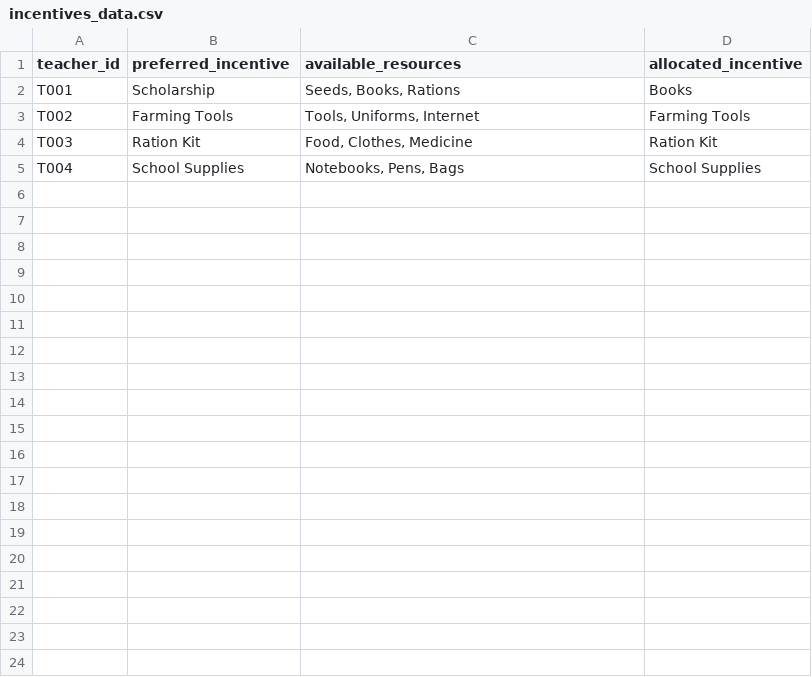
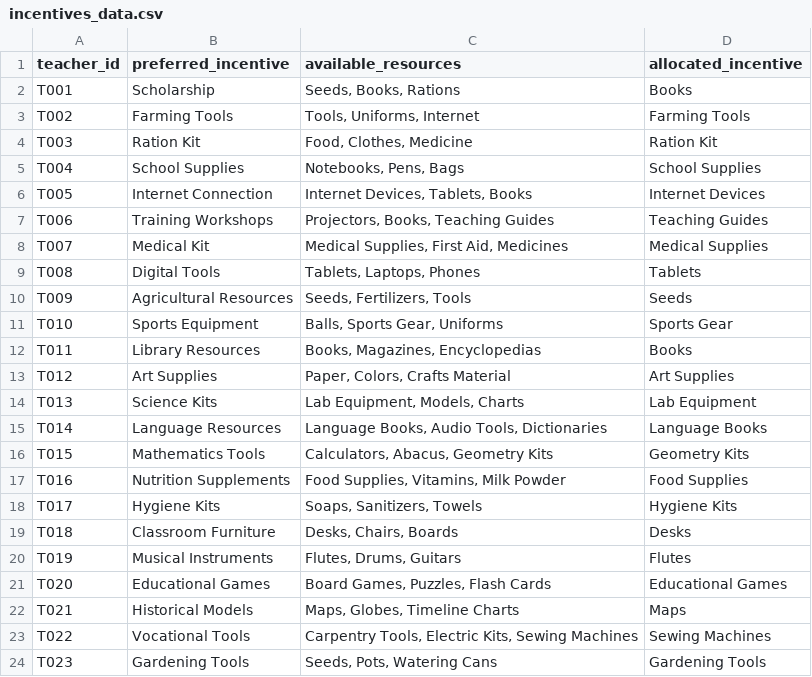
Before and after one commit to Rahuly1606/AI-Powered-Education-Agent, a CSV file: SampleData/incentives_data.csv, drawn as a sheet; only a part is shown; the diff covers the shown part only; the diff names each change by its address in the sheet, - before the commit and + after, or states it on an @@ line.

```diff
--- a/SampleData/incentives_data.csv
+++ b/SampleData/incentives_data.csv
+row 6: T005 | Internet Connection | Internet Devices, Tablets, Books | Internet Devices
+row 7: T006 | Training Workshops | Projectors, Books, Teaching Guides | Teaching Guides
+row 8: T007 | Medical Kit | Medical Supplies, First Aid, Medicines | Medical Supplies
+row 9: T008 | Digital Tools | Tablets, Laptops, Phones | Tablets
+row 10: T009 | Agricultural Resources | Seeds, Fertilizers, Tools | Seeds
+row 11: T010 | Sports Equipment | Balls, Sports Gear, Uniforms | Sports Gear
+row 12: T011 | Library Resources | Books, Magazines, Encyclopedias | Books
+row 13: T012 | Art Supplies | Paper, Colors, Crafts Material | Art Supplies
+row 14: T013 | Science Kits | Lab Equipment, Models, Charts | Lab Equipment
+row 15: T014 | Language Resources | Language Books, Audio Tools, Dictionaries | Language Books
+row 16: T015 | Mathematics Tools | Calculators, Abacus, Geometry Kits | Geometry Kits
+row 17: T016 | Nutrition Supplements | Food Supplies, Vitamins, Milk Powder | Food Supplies
+row 18: T017 | Hygiene Kits | Soaps, Sanitizers, Towels | Hygiene Kits
+row 19: T018 | Classroom Furniture | Desks, Chairs, Boards | Desks
+row 20: T019 | Musical Instruments | Flutes, Drums, Guitars | Flutes
+row 21: T020 | Educational Games | Board Games, Puzzles, Flash Cards | Educational Games
+row 22: T021 | Historical Models | Maps, Globes, Timeline Charts | Maps
+row 23: T022 | Vocational Tools | Carpentry Tools, Electric Kits, Sewing Machines | Sewing Machines
+row 24: T023 | Gardening Tools | Seeds, Pots, Watering Cans | Gardening Tools
```
Also changed, not shown: 27 added rows elsewhere in this file, SampleData/community_data.csv, SampleData/student_data.csv, 2 other files.
